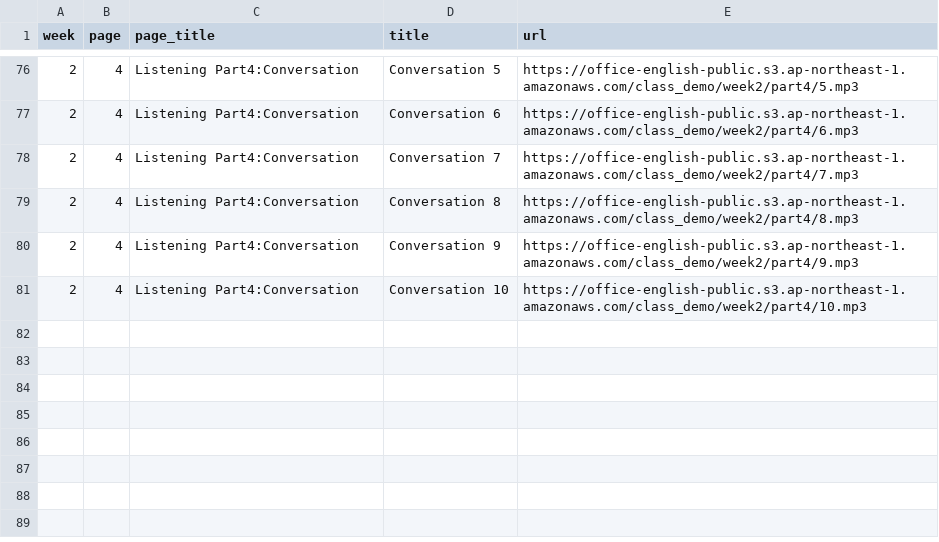
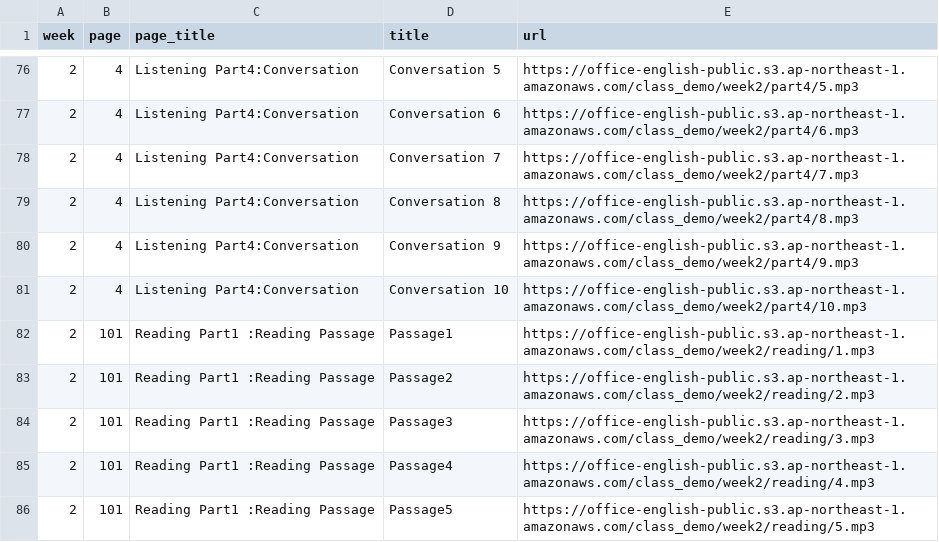
Before and after one commit to shunyokota/class_demo, a CSV file: public/audio.csv, drawn as a sheet; only a part is shown, gaps mark what is left out.

Commit message:
オーディオ追加

```diff
--- a/public/audio.csv
+++ b/public/audio.csv
@@ -81 +81,6 @@ week,page,page_title,title,url
 2,4,Listening Part4:Conversation,Conversation 10,https://office-english-public.s3.ap-northeast-1.amazonaws.com/class_demo/week2/part4/10.mp3
+2,101,Reading Part1 :Reading Passage,Passage1,https://office-english-public.s3.ap-northeast-1.amazonaws.com/class_demo/week2/reading/1.mp3
+2,101,Reading Part1 :Reading Passage,Passage2,https://office-english-public.s3.ap-northeast-1.amazonaws.com/class_demo/week2/reading/2.mp3
+2,101,Reading Part1 :Reading Passage,Passage3,https://office-english-public.s3.ap-northeast-1.amazonaws.com/class_demo/week2/reading/3.mp3
+2,101,Reading Part1 :Reading Passage,Passage4,https://office-english-public.s3.ap-northeast-1.amazonaws.com/class_demo/week2/reading/4.mp3
+2,101,Reading Part1 :Reading Passage,Passage5,https://office-english-public.s3.ap-northeast-1.amazonaws.com/class_demo/week2/reading/5.mp3
```
